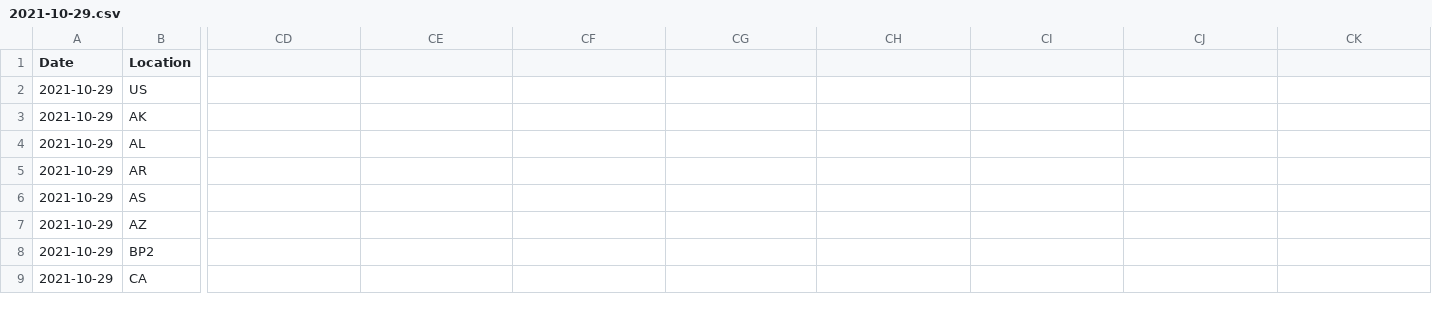
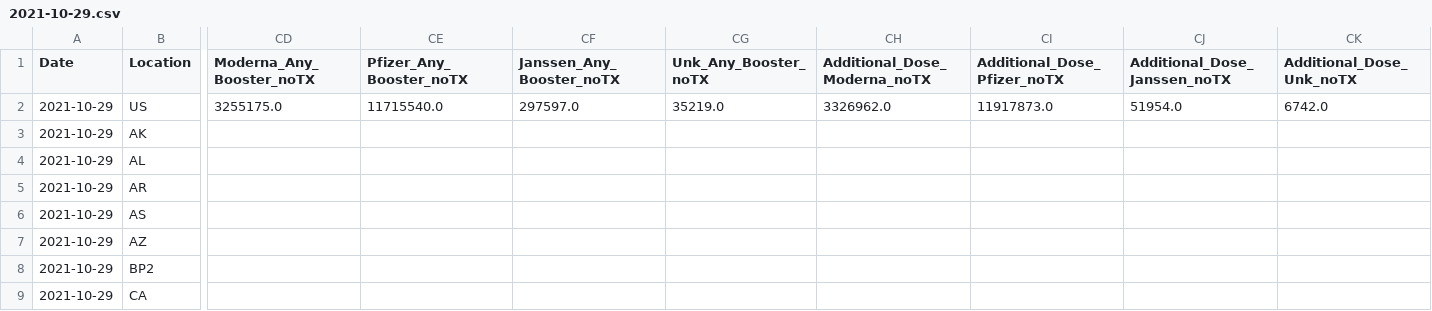
Before and after one commit to mattkinsey/covid19-vaccine-timeseries, a CSV file: daily_data/2021-10-29.csv, drawn as a sheet; only a part is shown, gaps mark what is left out; the diff covers the shown part only; the diff names each change by its address in the sheet, - before the commit and + after, or states it on an @@ line.

```diff
--- a/daily_data/2021-10-29.csv
+++ b/daily_data/2021-10-29.csv
-CD1: (empty)
+CD1: Moderna_Any_Booster_noTX
-CE1: (empty)
+CE1: Pfizer_Any_Booster_noTX
-CF1: (empty)
+CF1: Janssen_Any_Booster_noTX
-CG1: (empty)
+CG1: Unk_Any_Booster_noTX
-CH1: (empty)
+CH1: Additional_Dose_Moderna_noTX
-CI1: (empty)
+CI1: Additional_Dose_Pfizer_noTX
-CJ1: (empty)
+CJ1: Additional_Dose_Janssen_noTX
-CK1: (empty)
+CK1: Additional_Dose_Unk_noTX
-CD2 (Moderna_Any_Booster_noTX): (empty)
+CD2 (Moderna_Any_Booster_noTX): 3255175.0
-CE2 (Pfizer_Any_Booster_noTX): (empty)
+CE2 (Pfizer_Any_Booster_noTX): 11715540.0
-CF2 (Janssen_Any_Booster_noTX): (empty)
+CF2 (Janssen_Any_Booster_noTX): 297597.0
-CG2 (Unk_Any_Booster_noTX): (empty)
+CG2 (Unk_Any_Booster_noTX): 35219.0
-CH2 (Additional_Dose_Moderna_noTX): (empty)
+CH2 (Additional_Dose_Moderna_noTX): 3326962.0
-CI2 (Additional_Dose_Pfizer_noTX): (empty)
+CI2 (Additional_Dose_Pfizer_noTX): 11917873.0
-CJ2 (Additional_Dose_Janssen_noTX): (empty)
+CJ2 (Additional_Dose_Janssen_noTX): 51954.0
-CK2 (Additional_Dose_Unk_noTX): (empty)
+CK2 (Additional_Dose_Unk_noTX): 6742.0
```
Also changed, not shown: 64 edited cells elsewhere in this file, 1 other file.
